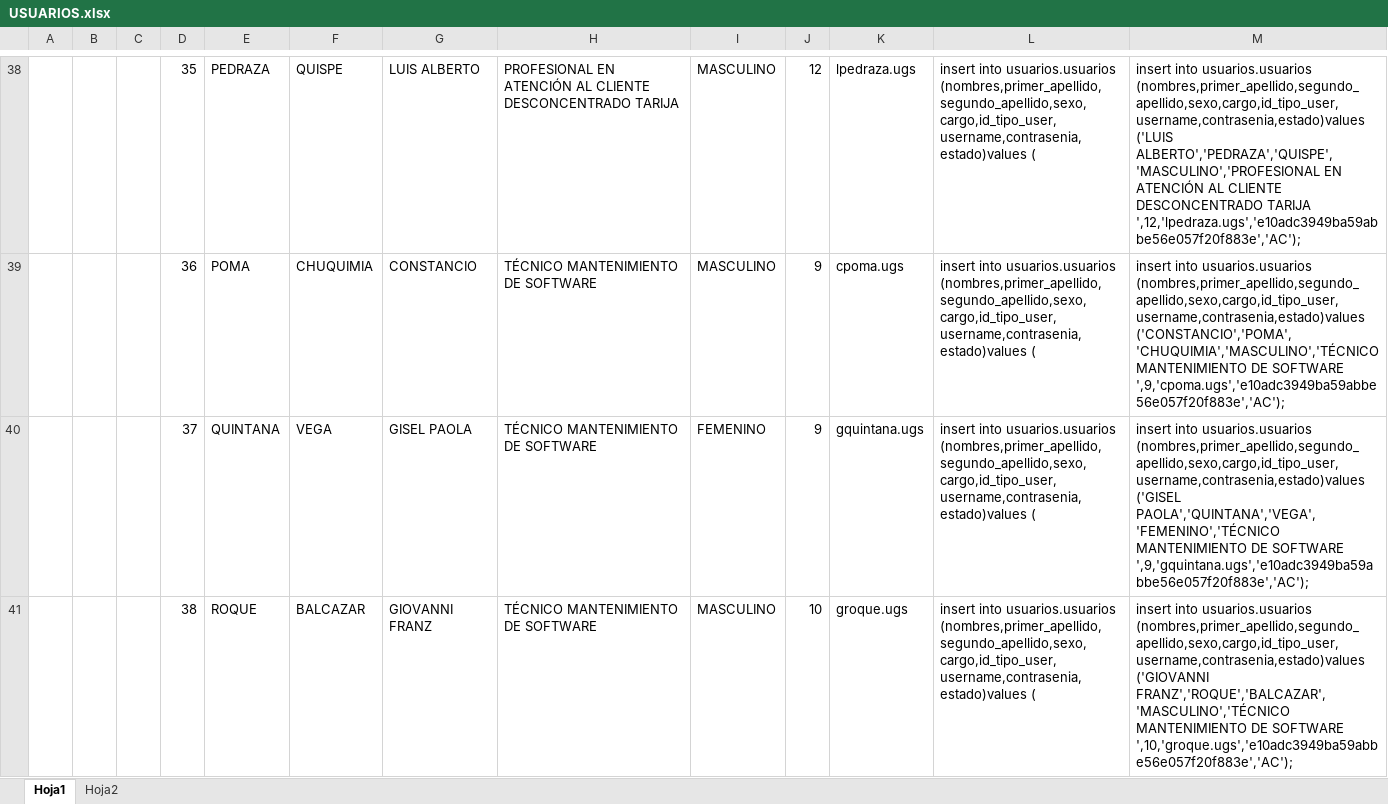
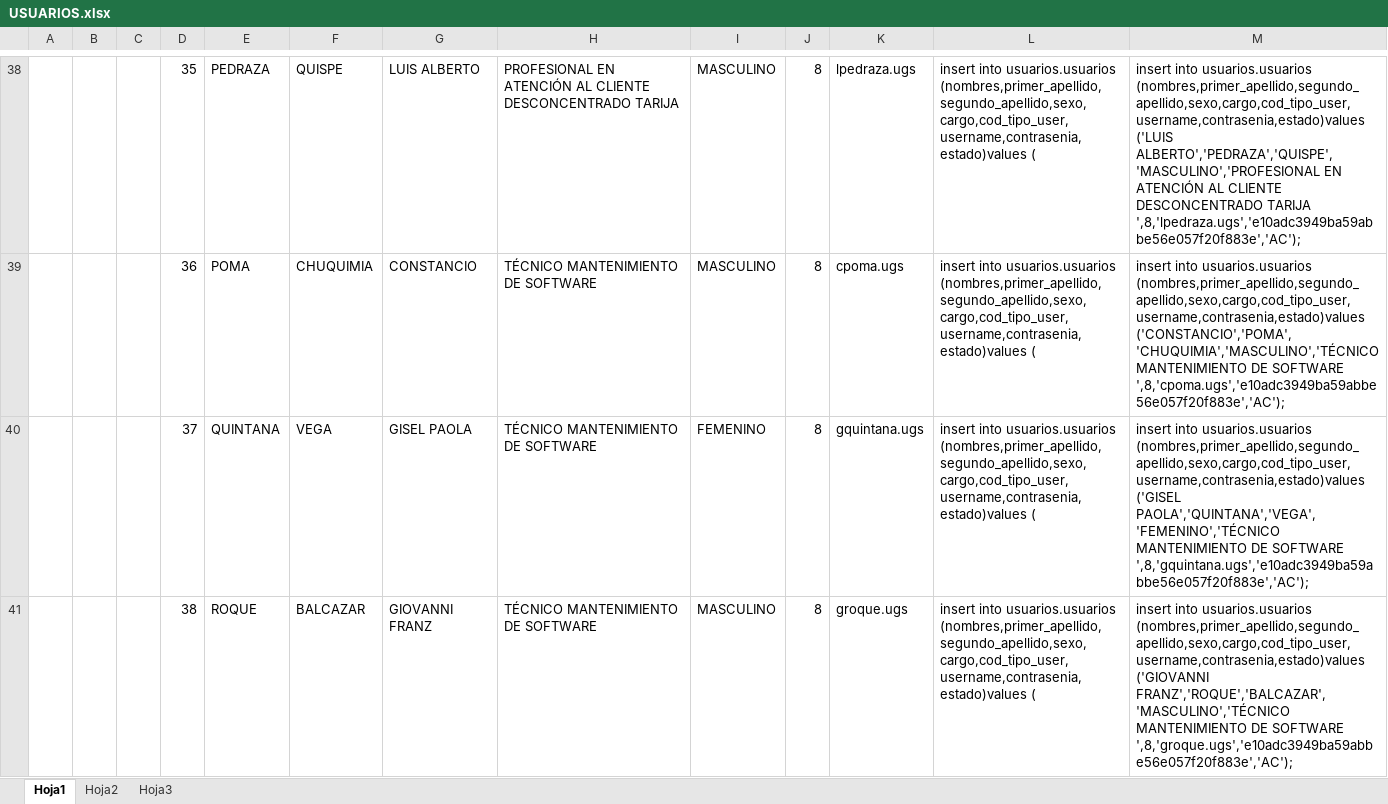
Before and after one commit to aldidacom619/gestionactividades, an Excel workbook: DOCS/USUARIOS.xlsx, sheet Hoja1, drawn as a sheet; only a part is shown, gaps mark what is left out; values as stored, in another font and other column widths than the file's, no borders; the diff covers the shown part only; the diff names each change by its address in the sheet, - before the commit and + after, or states it on an @@ line.

```diff
--- a/DOCS/USUARIOS.xlsx (sheet Hoja1)
+++ b/DOCS/USUARIOS.xlsx (sheet Hoja1)
+sheet tab: Hoja3
-J38: 12
+J38: 8
-L38:L41: …into usuarios.usuarios (nombres,primer_apellido,segundo_apellido,sexo,cargo,id_tipo_user,username,contrasenia,estado)values (
+L38:L41: …into usuarios.usuarios (nombres,primer_apellido,segundo_apellido,sexo,cargo,cod_tipo_user,username,contrasenia,estado)values (
-M38: …into usuarios.usuarios (nombres,primer_apellido,segundo_apellido,sexo,cargo,id_tipo_user,username,contrasenia,estado)values ('LUIS ALBERTO','PEDRAZA','QUISPE','MASCULINO','PROFESIONAL EN ATENCIÓN AL CLIENTE DESCONCENTRADO TARIJA ',12,'lpedraza.ugs','e10adc3949ba59abbe56e057f20f883e','AC');
+M38: …into usuarios.usuarios (nombres,primer_apellido,segundo_apellido,sexo,cargo,cod_tipo_user,username,contrasenia,estado)values ('LUIS ALBERTO','PEDRAZA','QUISPE','MASCULINO','PROFESIONAL EN ATENCIÓN AL CLIENTE DESCONCENTRADO TARIJA ',8,'lpedraza.ugs','e10adc3949ba59abbe56e057f20f883e','AC');
-J39:J40: 9
+J39:J40: 8
-M39: …into usuarios.usuarios (nombres,primer_apellido,segundo_apellido,sexo,cargo,id_tipo_user,username,contrasenia,estado)values ('CONSTANCIO','POMA','CHUQUIMIA','MASCULINO','TÉCNICO MANTENIMIENTO DE SOFTWARE ',9,'cpoma.ugs','e10adc3949ba59abbe56e057f20f883e','AC');
+M39: …into usuarios.usuarios (nombres,primer_apellido,segundo_apellido,sexo,cargo,cod_tipo_user,username,contrasenia,estado)values ('CONSTANCIO','POMA','CHUQUIMIA','MASCULINO','TÉCNICO MANTENIMIENTO DE SOFTWARE ',8,'cpoma.ugs','e10adc3949ba59abbe56e057f20f883e','AC');
-M40: …into usuarios.usuarios (nombres,primer_apellido,segundo_apellido,sexo,cargo,id_tipo_user,username,contrasenia,estado)values ('GISEL PAOLA','QUINTANA','VEGA','FEMENINO','TÉCNICO MANTENIMIENTO DE SOFTWARE ',9,'gquintana.ugs','e10adc3949ba59abbe56e057f20f883e','AC');
+M40: …into usuarios.usuarios (nombres,primer_apellido,segundo_apellido,sexo,cargo,cod_tipo_user,username,contrasenia,estado)values ('GISEL PAOLA','QUINTANA','VEGA','FEMENINO','TÉCNICO MANTENIMIENTO DE SOFTWARE ',8,'gquintana.ugs','e10adc3949ba59abbe56e057f20f883e','AC');
-J41: 10
+J41: 8
-M41: …into usuarios.usuarios (nombres,primer_apellido,segundo_apellido,sexo,cargo,id_tipo_user,username,contrasenia,estado)values ('GIOVANNI FRANZ','ROQUE','BALCAZAR','MASCULINO','TÉCNICO MANTENIMIENTO DE SOFTWARE ',10,'groque.ugs','e10adc3949ba59abbe56e057f20f883e','AC');
+M41: …into usuarios.usuarios (nombres,primer_apellido,segundo_apellido,sexo,cargo,cod_tipo_user,username,contrasenia,estado)values ('GIOVANNI FRANZ','ROQUE','BALCAZAR','MASCULINO','TÉCNICO MANTENIMIENTO DE SOFTWARE ',8,'groque.ugs','e10adc3949ba59abbe56e057f20f883e','AC');
```
Also changed, not shown: 114 edited cells elsewhere in this sheet, sheet Hoja2, 13 other files.
